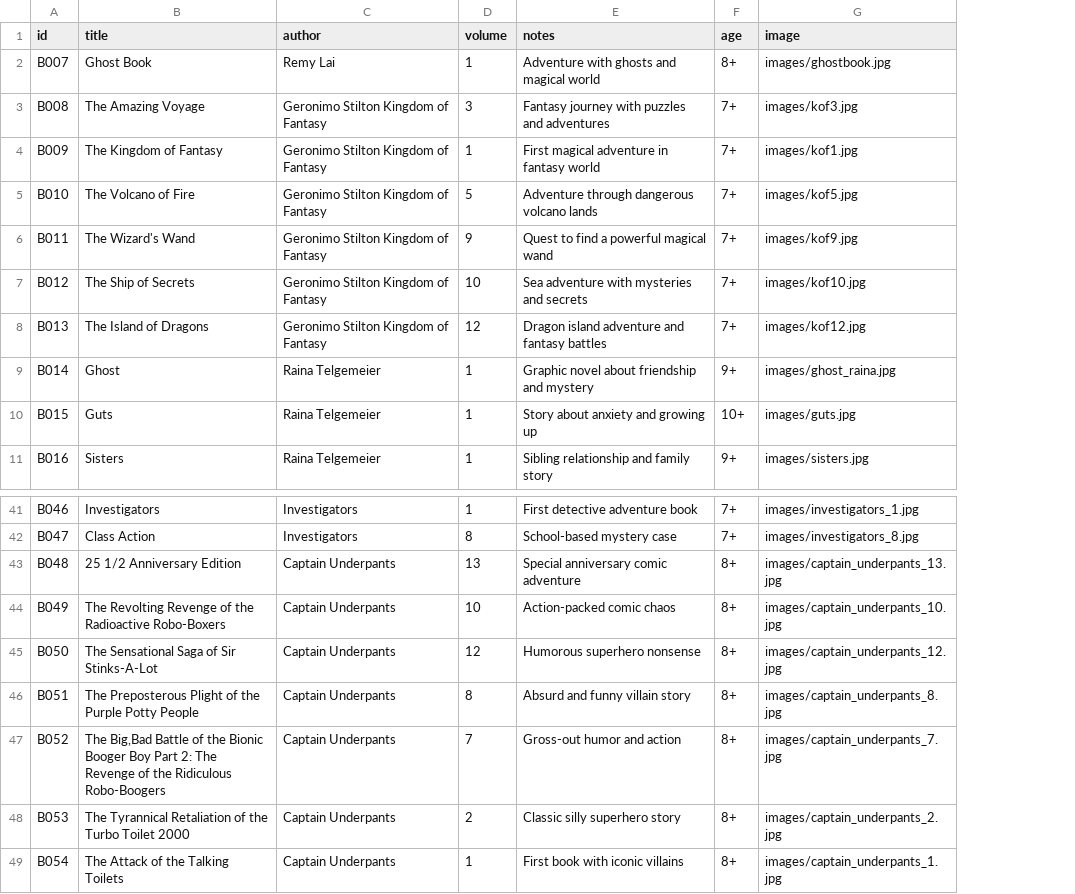
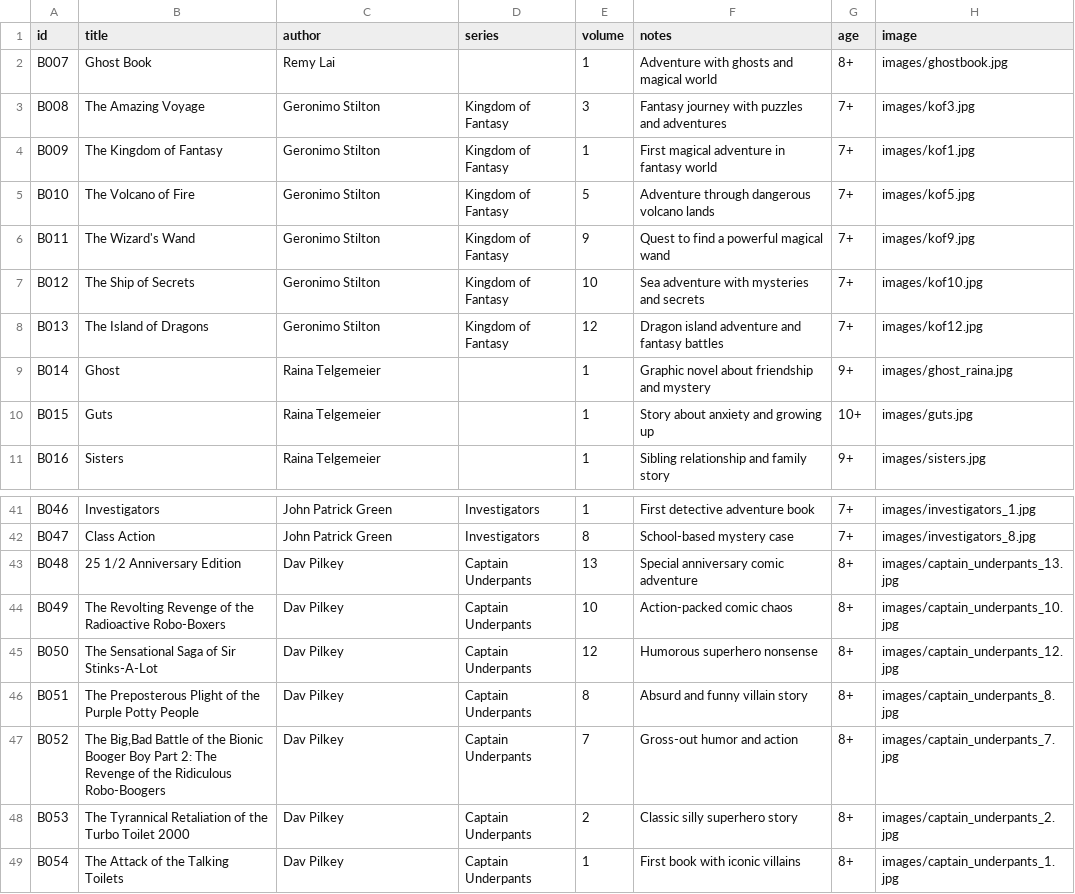
Before and after one commit to Artyom-R/books, a CSV file: books.csv, drawn as a sheet; only a part is shown, gaps mark what is left out; the diff covers the shown part only; the diff names each change by its address in the sheet, - before the commit and + after, or states it on an @@ line.

```diff
--- a/books.csv
+++ b/books.csv
+column D (series), rows 3-8: all Kingdom of Fantasy; rows 41-49: Investigators | Investigators | Captain Underpants | Captain Underpants | Captain Underpants | Captain Underpants | Captain Underpants | Captain Underpants | Captain Underpants
-C3:C8 (author): Geronimo Stilton Kingdom of Fantasy
+C3:C8 (author): Geronimo Stilton
-C41:C42 (author): Investigators
+C41:C42 (author): John Patrick Green
-C43:C49 (author): Captain Underpants
+C43:C49 (author): Dav Pilkey
```
Also changed, not shown: 23 edited cells elsewhere in this file.
